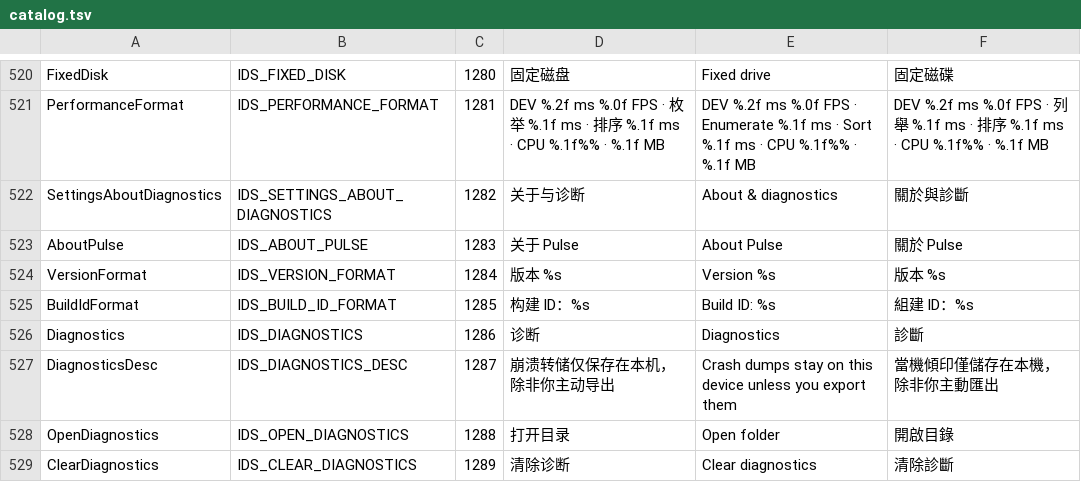
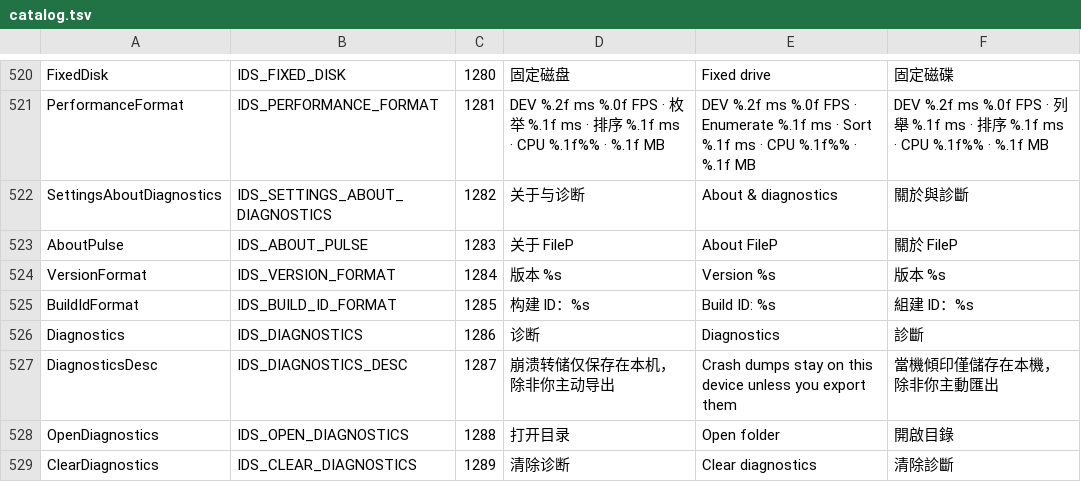
Before and after one commit to ppyuehui/FileP, a TSV file: tools/l10n/catalog.tsv, drawn as a sheet; only a part is shown, gaps mark what is left out.

```diff
--- a/tools/l10n/catalog.tsv
+++ b/tools/l10n/catalog.tsv
@@ -522,3 +522,3 @@ PerformanceFormat	IDS_PERFORMANCE_FORMAT	1281	DEV  %.2f ms  %.0f FPS  ·  枚举
 SettingsAboutDiagnostics	IDS_SETTINGS_ABOUT_DIAGNOSTICS	1282	关于与诊断	About & diagnostics	關於與診斷
-AboutPulse	IDS_ABOUT_PULSE	1283	关于 Pulse	About Pulse	關於 Pulse
+AboutPulse	IDS_ABOUT_PULSE	1283	关于 FileP	About FileP	關於 FileP
 VersionFormat	IDS_VERSION_FORMAT	1284	版本 %s	Version %s	版本 %s
```
Also changed, not shown: 17 other files.
